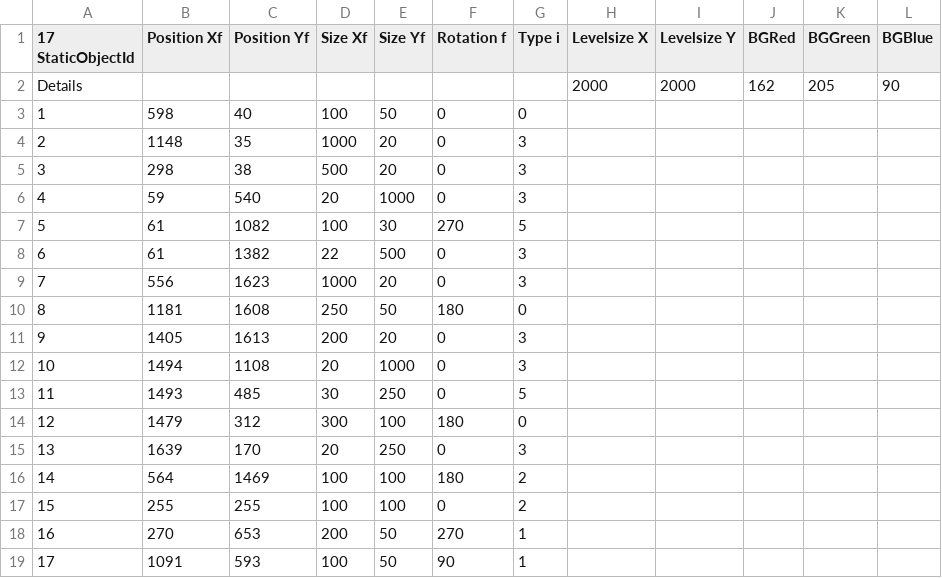
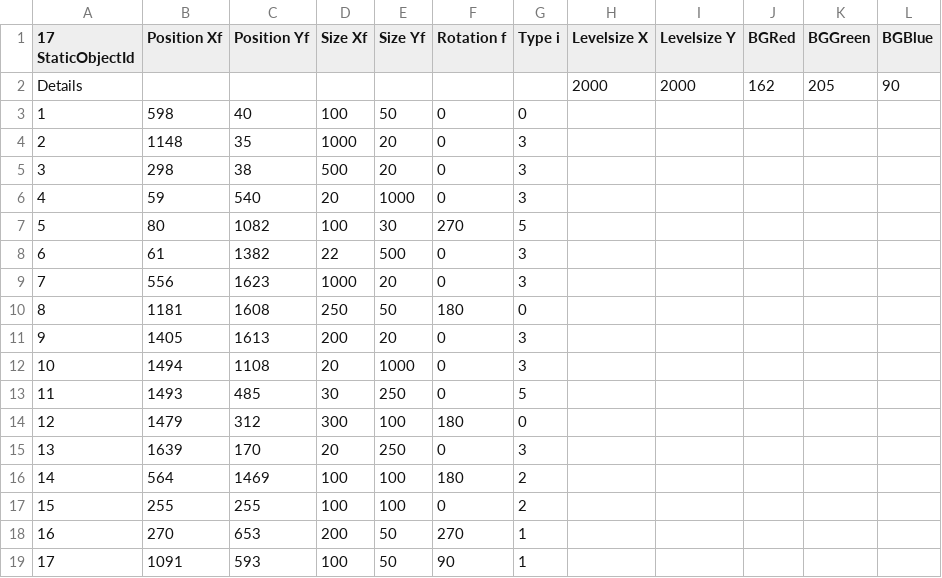
Before and after one commit to Streamstormer/PanicSim, a CSV file: greatLev.csv, drawn as a sheet.

```diff
--- a/greatLev.csv
+++ b/greatLev.csv
@@ -6,3 +6,3 @@ Details;;;;;;;2000;2000;162;205;90;
 4;59;540;20;1000;0;3;
-5;61;1082;100;30;270;5;
+5;80;1082;100;30;270;5;
 6;61;1382;22;500;0;3;
```
Also changed, not shown: 5 other files.
